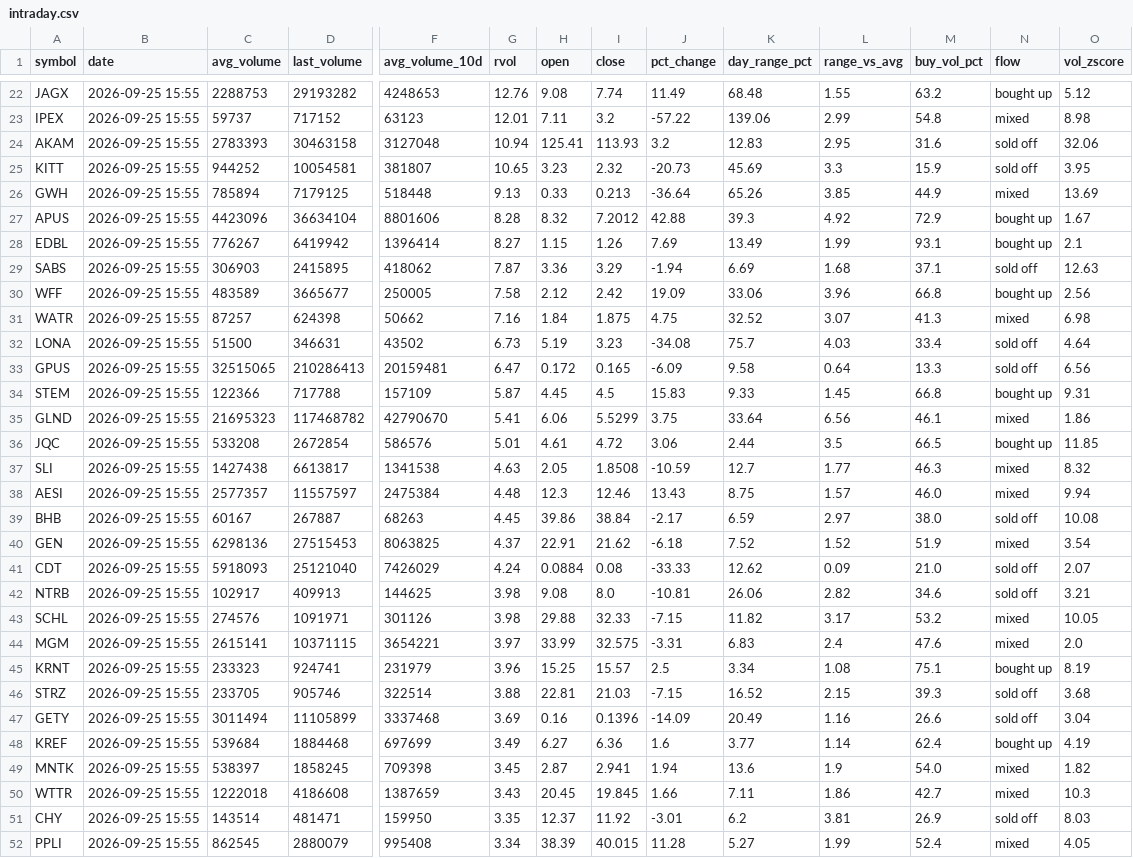
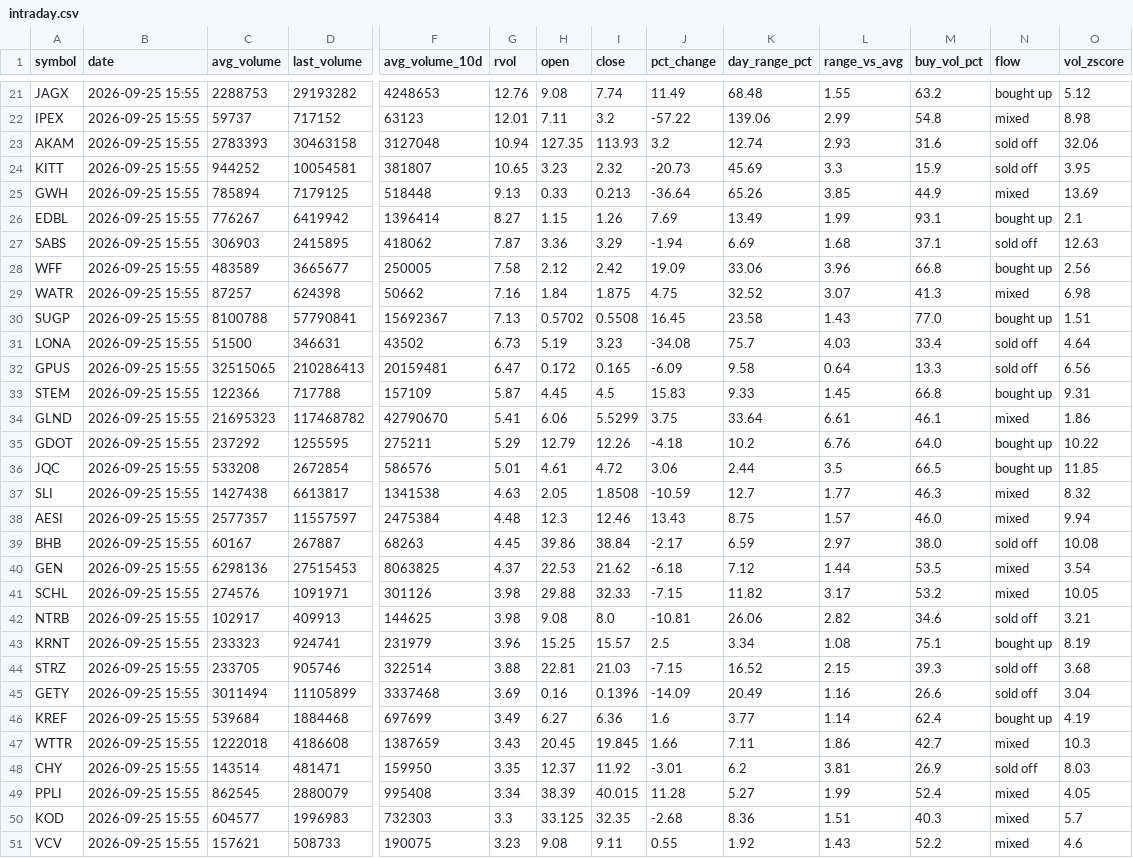
Before and after one commit to Alex-Matulay/volume-scanner, a CSV file: intraday.csv, drawn as a sheet; only a part is shown, gaps mark what is left out; the shorter side is filled out with more unchanged rows; removed rows and columns are numbered as before the commit, all else as after; rows hold the shown columns only; the diff covers the shown part only; the diff names each change by its address in the sheet, - before the commit and + after, or states it on an @@ line.

```diff
--- a/intraday.csv
+++ b/intraday.csv
-H23 (open): 125.41
+H23 (open): 127.35
-K23 (day_range_pct): 12.83
+K23 (day_range_pct): 12.74
-L23 (range_vs_avg): 2.95
+L23 (range_vs_avg): 2.93
-row 27: APUS | 2026-09-25 15:55 | 4423096 | 36634104 | 8801606 | 8.28 | 8.32 | 7.2012 | 42.88 | 39.3 | 4.92 | 72.9 | bought up | 1.67
+row 30: SUGP | 2026-09-25 15:55 | 8100788 | 57790841 | 15692367 | 7.13 | 0.5702 | 0.5508 | 16.45 | 23.58 | 1.43 | 77.0 | bought up | 1.51
-L34 (range_vs_avg): 6.56
+L34 (range_vs_avg): 6.61
+row 35: GDOT | 2026-09-25 15:55 | 237292 | 1255595 | 275211 | 5.29 | 12.79 | 12.26 | -4.18 | 10.2 | 6.76 | 64.0 | bought up | 10.22
-H40 (open): 22.91
+H40 (open): 22.53
-K40 (day_range_pct): 7.52
+K40 (day_range_pct): 7.12
-L40 (range_vs_avg): 1.52
+L40 (range_vs_avg): 1.44
-M40 (buy_vol_pct): 51.9
+M40 (buy_vol_pct): 53.5
-row 41: CDT | 2026-09-25 15:55 | 5918093 | 25121040 | 7426029 | 4.24 | 0.0884 | 0.08 | -33.33 | 12.62 | 0.09 | 21.0 | sold off | 2.07
@@ row 43 moved to row 41: SCHL @@
-row 44: MGM | 2026-09-25 15:55 | 2615141 | 10371115 | 3654221 | 3.97 | 33.99 | 32.575 | -3.31 | 6.83 | 2.4 | 47.6 | mixed | 2.0
-row 49: MNTK | 2026-09-25 15:55 | 538397 | 1858245 | 709398 | 3.45 | 2.87 | 2.941 | 1.94 | 13.6 | 1.9 | 54.0 | mixed | 1.82
```
Also changed, not shown: 3 removed rows and 1 edited cell elsewhere in this file, 2 other files.
